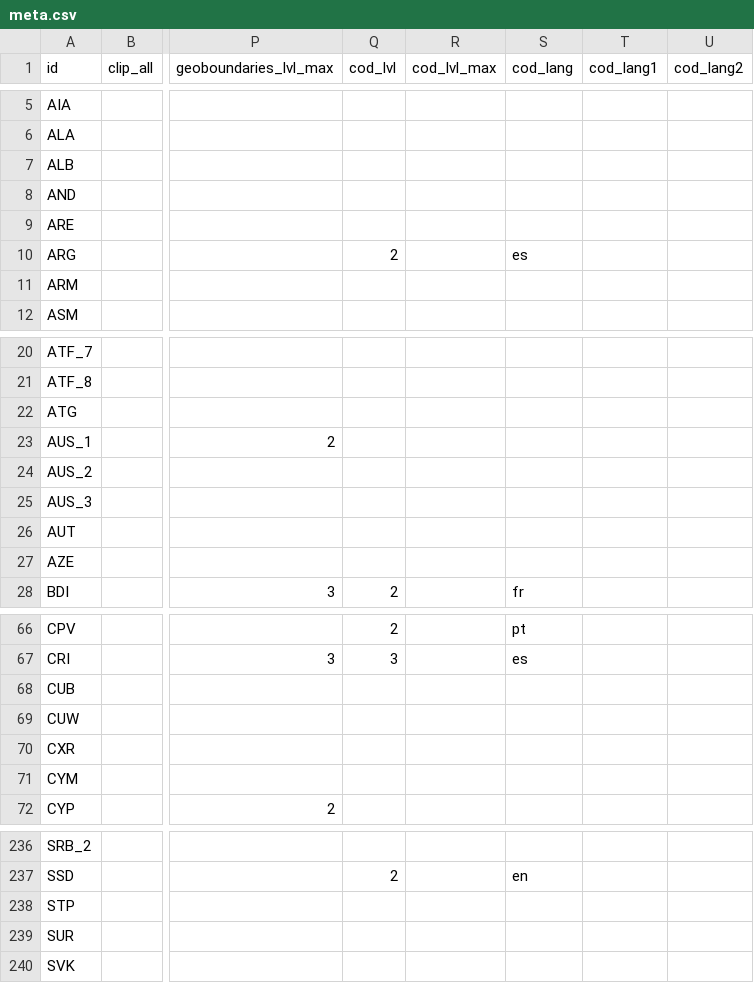
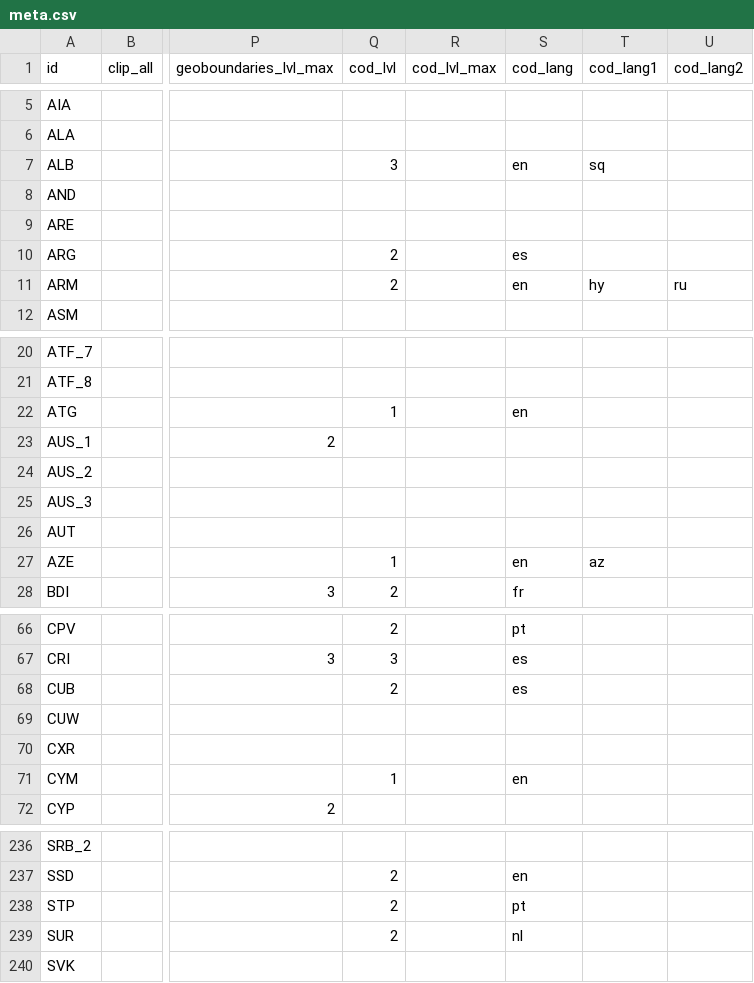
Before and after one commit to fieldmaps/admin-boundaries, a CSV file: inputs/meta.csv, drawn as a sheet; only a part is shown, gaps mark what is left out; the diff covers the shown part only; the diff names each change by its address in the sheet, - before the commit and + after, or states it on an @@ line.

```diff
--- a/inputs/meta.csv
+++ b/inputs/meta.csv
-Q7 (cod_lvl): (empty)
+Q7 (cod_lvl): 3
-S7 (cod_lang): (empty)
+S7 (cod_lang): en
-T7 (cod_lang1): (empty)
+T7 (cod_lang1): sq
-Q11 (cod_lvl): (empty)
+Q11 (cod_lvl): 2
-S11 (cod_lang): (empty)
+S11 (cod_lang): en
-T11 (cod_lang1): (empty)
+T11 (cod_lang1): hy
-U11 (cod_lang2): (empty)
+U11 (cod_lang2): ru
-Q22 (cod_lvl): (empty)
+Q22 (cod_lvl): 1
-S22 (cod_lang): (empty)
+S22 (cod_lang): en
-Q27 (cod_lvl): (empty)
+Q27 (cod_lvl): 1
-S27 (cod_lang): (empty)
+S27 (cod_lang): en
-T27 (cod_lang1): (empty)
+T27 (cod_lang1): az
-Q68 (cod_lvl): (empty)
+Q68 (cod_lvl): 2
-S68 (cod_lang): (empty)
+S68 (cod_lang): es
-Q71 (cod_lvl): (empty)
+Q71 (cod_lvl): 1
-S71 (cod_lang): (empty)
+S71 (cod_lang): en
-Q238:Q239 (cod_lvl): (empty)
+Q238:Q239 (cod_lvl): 2
-S238 (cod_lang): (empty)
+S238 (cod_lang): pt
-S239 (cod_lang): (empty)
+S239 (cod_lang): nl
```
Also changed, not shown: 39 edited cells elsewhere in this file, 1 other file.
